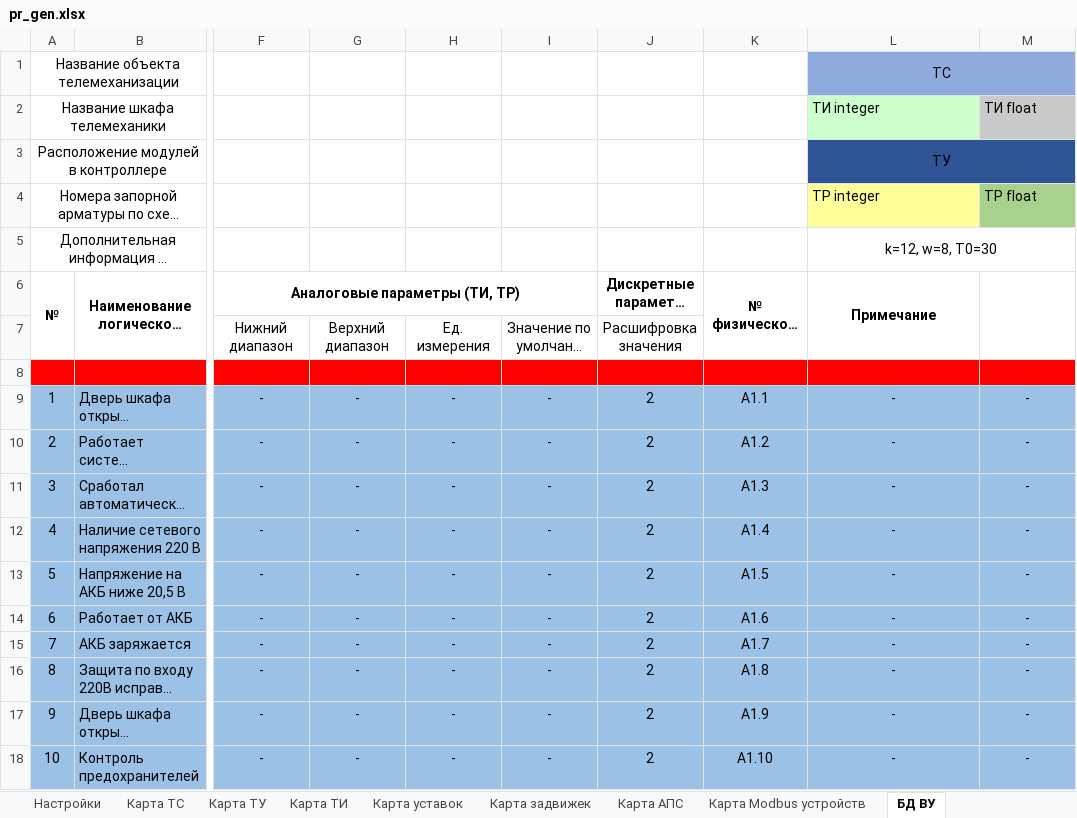
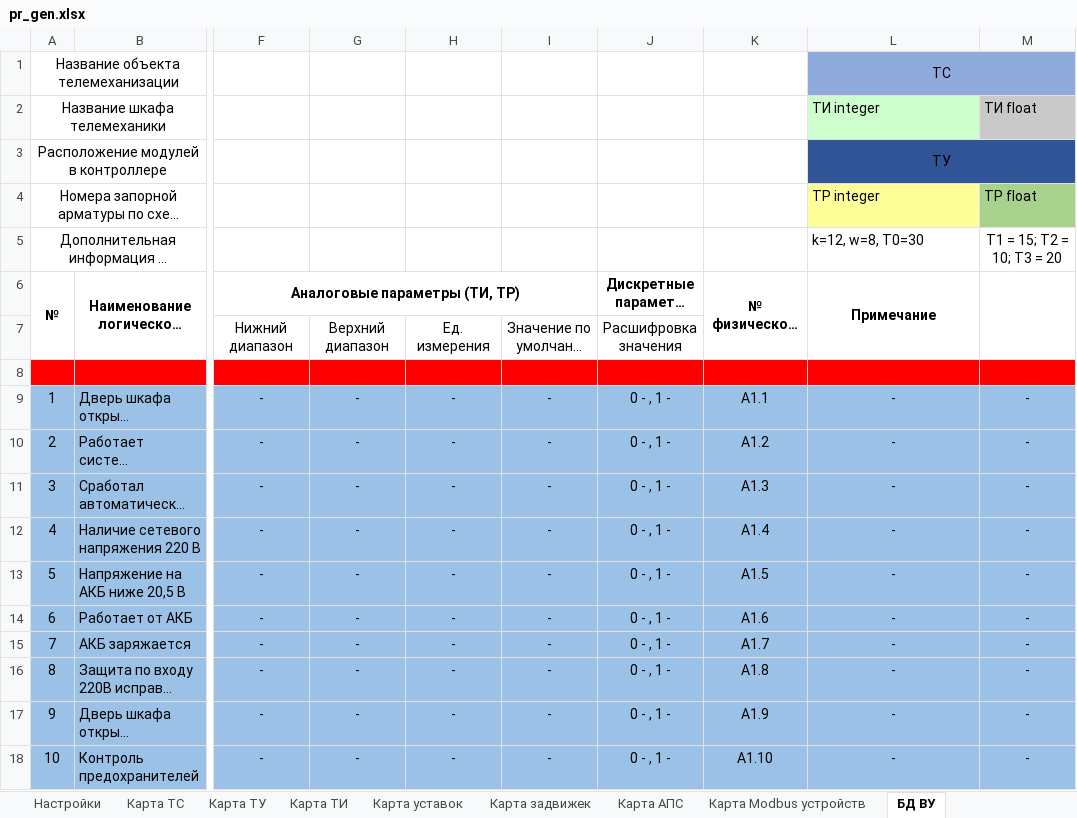
Before and after one commit to WSlike/Gen_kp_v.0.12, an Excel workbook: pr_gen.xlsx, sheet БД ВУ, drawn as a sheet; only a part is shown, gaps mark what is left out; long unchanged cells end in …; values as stored, in another font and other column widths than the file's, no borders; the diff covers the shown part only; the diff names each change by its address in the sheet, - before the commit and + after, or states it on an @@ line.

```diff
--- a/pr_gen.xlsx (sheet БД ВУ)
+++ b/pr_gen.xlsx (sheet БД ВУ)
-L5 alignment: center
+L5 alignment: left
-L5:M5 merged
-M5: (empty)
+M5: T1 = 15; T2 = 10; T3 = 20
-J9:J18 (Дискретные параметры (ТС, ТУ)): 2
+J9:J18 (Дискретные параметры (ТС, ТУ)): 0 - , 1 -
```
Also changed, not shown: 86 edited cells elsewhere in this sheet, sheet Карта Modbus устройств, sheet Карта ТС, 3 other files.
